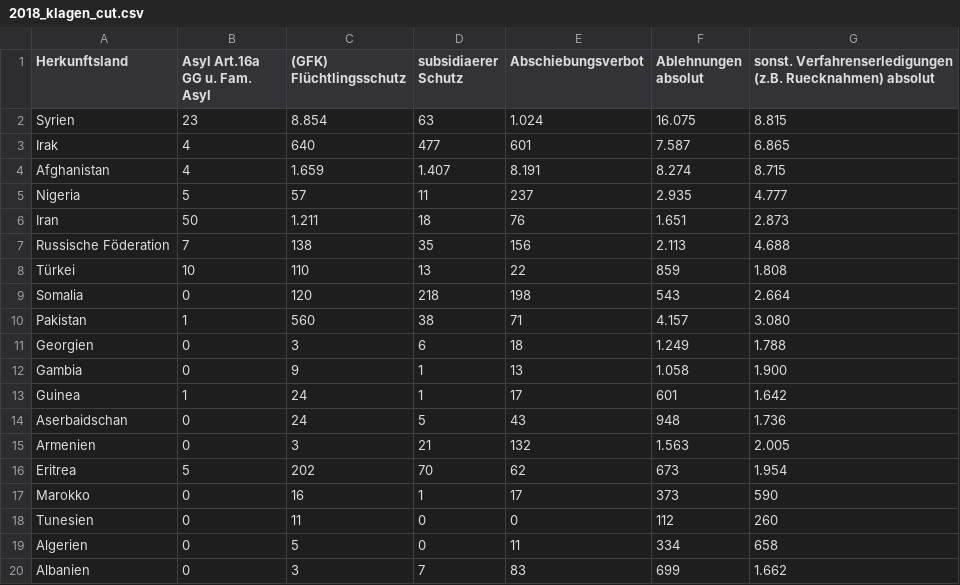
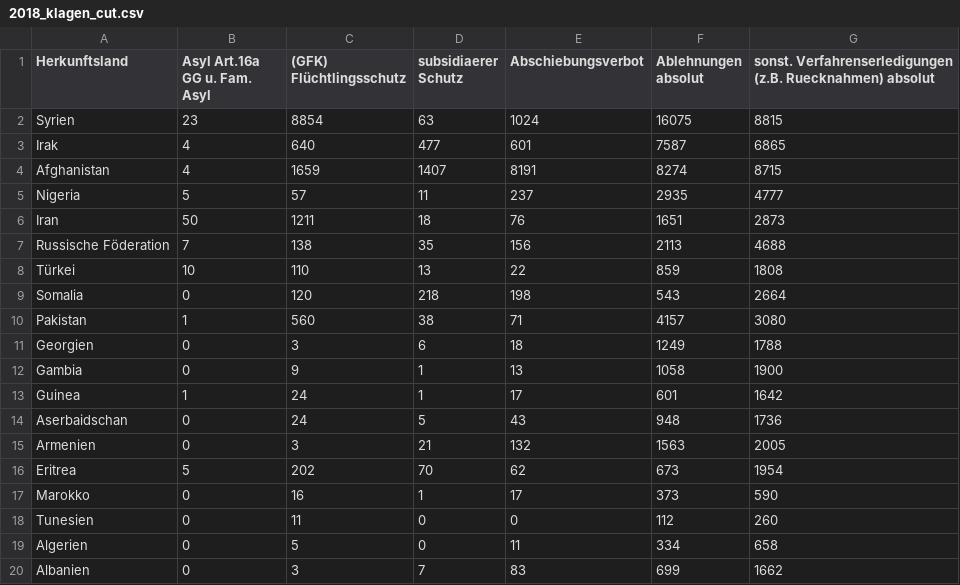
Before and after one commit to muc-fluechtlingsrat/gerichtsentscheide, a CSV file: Gerichtsentscheidungen/cooked/2018_klagen_cut.csv, drawn as a sheet; only a part is shown; the diff covers the shown part only.

Commit message:
removed the thousand dots, datawrapper cannot handle this

```diff
--- a/Gerichtsentscheidungen/cooked/2018_klagen_cut.csv
+++ b/Gerichtsentscheidungen/cooked/2018_klagen_cut.csv
@@ -1,17 +1,17 @@
 Herkunftsland, Asyl Art.16a GG u. Fam. Asyl, (GFK) Flüchtlingsschutz, subsidiaerer Schutz, Abschiebungsverbot, Ablehnungen absolut, sonst. Verfahrenserledigungen (z.B. Ruecknahmen) absolut
-Syrien,23,8.854,63,1.024,16.075,8.815
-Irak,4,640,477,601,7.587,6.865
-Afghanistan,4,1.659,1.407,8.191,8.274,8.715
-Nigeria,5,57,11,237,2.935,4.777
-Iran,50,1.211,18,76,1.651,2.873
-Russische Föderation,7,138,35,156,2.113,4.688
-Türkei,10,110,13,22,859,1.808
-Somalia,0,120,218,198,543,2.664
-Pakistan,1,560,38,71,4.157,3.080
-Georgien,0,3,6,18,1.249,1.788
-Gambia,0,9,1,13,1.058,1.900
-Guinea,1,24,1,17,601,1.642
-Aserbaidschan,0,24,5,43,948,1.736
-Armenien,0,3,21,132,1.563,2.005
-Eritrea,5,202,70,62,673,1.954
+Syrien,23,8854,63,1024,16075,8815
+Irak,4,640,477,601,7587,6865
+Afghanistan,4,1659,1407,8191,8274,8715
+Nigeria,5,57,11,237,2935,4777
+Iran,50,1211,18,76,1651,2873
+Russische Föderation,7,138,35,156,2113,4688
+Türkei,10,110,13,22,859,1808
+Somalia,0,120,218,198,543,2664
+Pakistan,1,560,38,71,4157,3080
+Georgien,0,3,6,18,1249,1788
+Gambia,0,9,1,13,1058,1900
+Guinea,1,24,1,17,601,1642
+Aserbaidschan,0,24,5,43,948,1736
+Armenien,0,3,21,132,1563,2005
+Eritrea,5,202,70,62,673,1954
 Marokko,0,16,1,17,373,590
@@ -19,2 +19,2 @@ Tunesien,0,11,0,0,112,260
 Algerien,0,5,0,11,334,658
-Albanien,0,3,7,83,699,1.662
+Albanien,0,3,7,83,699,1662
```
Also changed, not shown: 3 edited cells elsewhere in this file.
